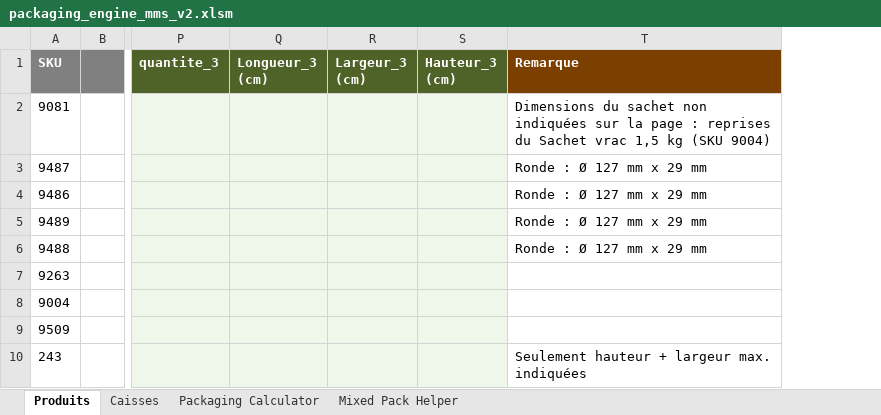
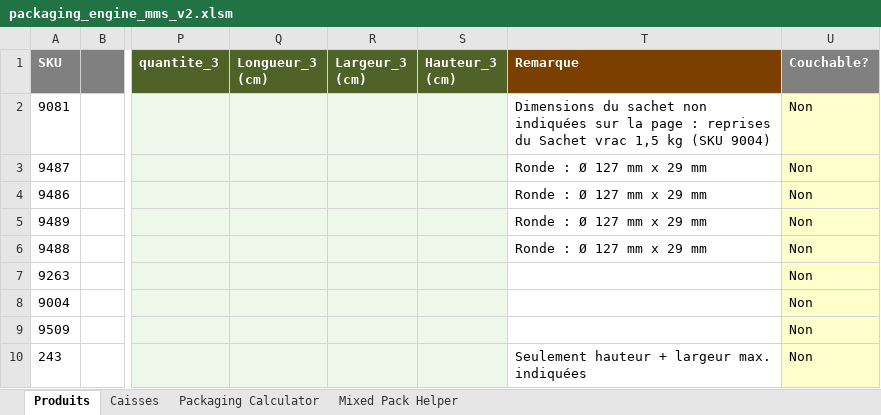
Before and after one commit to NizarJedidi/nizarTrial, an Excel workbook: packaging/packaging_engine_mms_v2.xlsm, sheet Produits, drawn as a sheet; only a part is shown, gaps mark what is left out; values as stored, in another font and other column widths than the file's, no borders; the diff names each change by its address in the sheet, - before the commit and + after, or states it on an @@ line.

```diff
--- a/packaging/packaging_engine_mms_v2.xlsm (sheet Produits)
+++ b/packaging/packaging_engine_mms_v2.xlsm (sheet Produits)
+column U (Couchable?), rows 2-10: all Non
```
Also changed, not shown: 4 other files.
